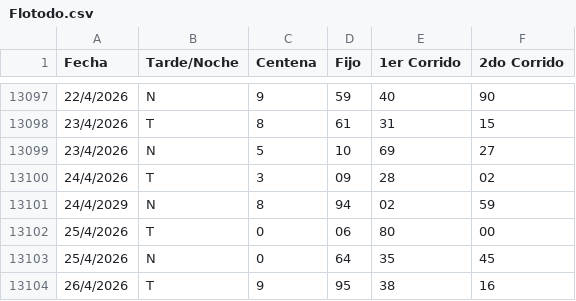
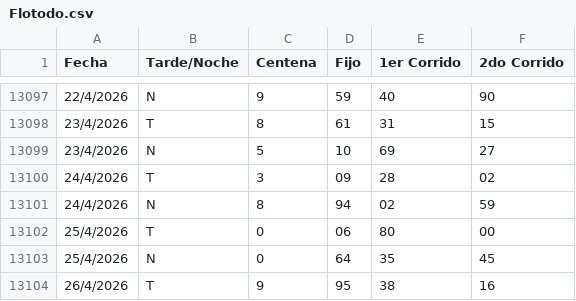
Before and after one commit to fantasmaopera735/Buscaflo, a CSV file: Flotodo.csv, drawn as a sheet; only a part is shown, gaps mark what is left out.

Commit message:
Update Flotodo.csv

```diff
--- a/Flotodo.csv
+++ b/Flotodo.csv
@@ -13100,3 +13100,3 @@ Fecha;Tarde/Noche;Centena;Fijo;1er Corrido;2do Corrido
 24/4/2026;T;3;09;28;02
-24/4/2029;N;8;94;02;59
+24/4/2026;N;8;94;02;59
 25/4/2026;T;0;06;80;00
```
